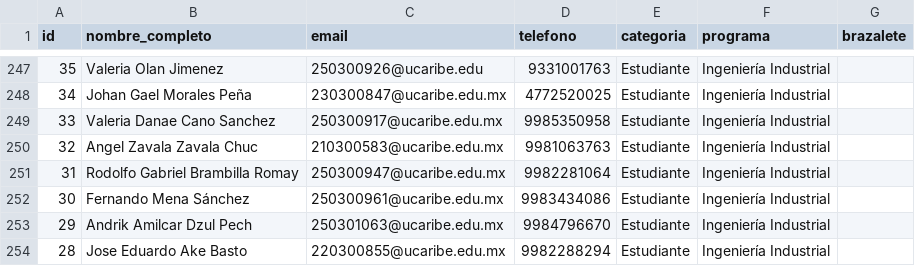
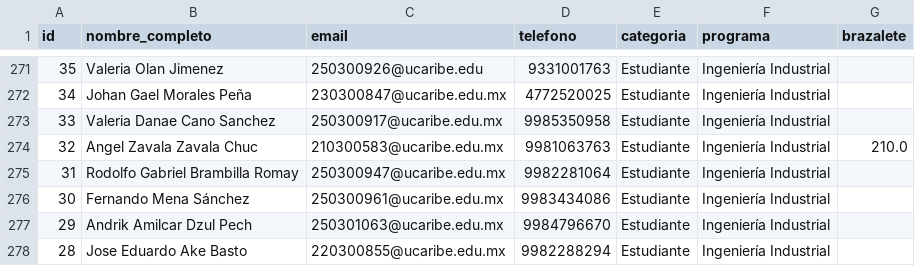
Before and after one commit to EGarpxMaster/analisis-jornada, a CSV file: MultiPage App/datos/participantes.csv, drawn as a sheet; only a part is shown, gaps mark what is left out; the diff covers the shown part only.

```diff
--- a/MultiPage App/datos/participantes.csv
+++ b/MultiPage App/datos/participantes.csv
@@ -249,3 +273,3 @@ id,nombre_completo,email,telefono,categoria,programa,brazalete
 33,Valeria Danae Cano Sanchez,250300917@ucaribe.edu.mx,9985350958,Estudiante,Ingeniería Industrial,
-32,Angel Zavala Zavala Chuc,210300583@ucaribe.edu.mx,9981063763,Estudiante,Ingeniería Industrial,
+32,Angel Zavala Zavala Chuc,210300583@ucaribe.edu.mx,9981063763,Estudiante,Ingeniería Industrial,210.0
 31,Rodolfo Gabriel Brambilla Romay,250300947@ucaribe.edu.mx,9982281064,Estudiante,Ingeniería Industrial,
```
Also changed, not shown: 24 added rows elsewhere in this file, MultiPage App/datos/equipos_concurso.csv, 1 other file.
